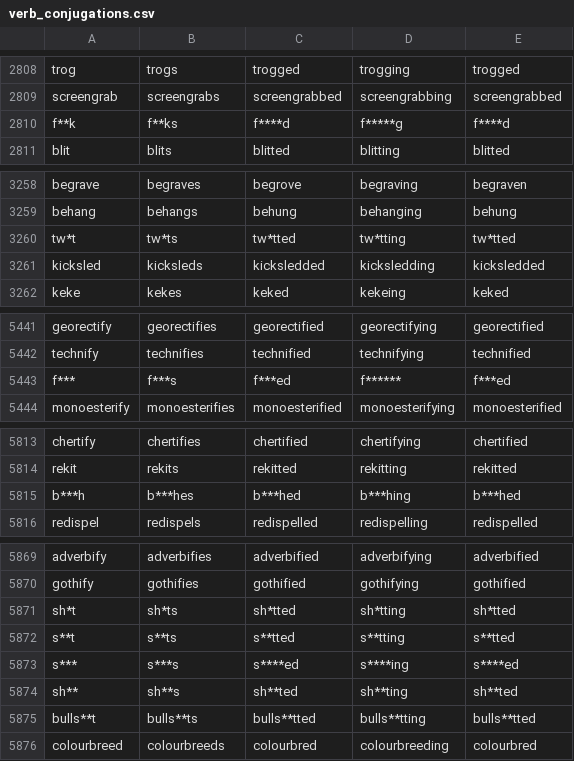
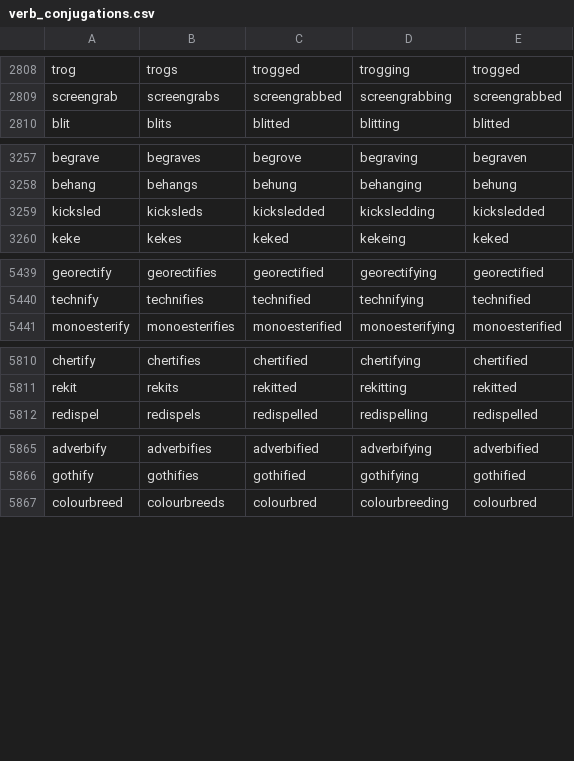
Before and after one commit to gold-silver-copper/english, a CSV file: extractor/verb_conjugations.csv, drawn as a sheet; only a part is shown, gaps mark what is left out; the diff covers the shown part only; the diff names each change by its address in the sheet, - before the commit and + after, or states it on an @@ line.

```diff
--- a/extractor/verb_conjugations.csv
+++ b/extractor/verb_conjugations.csv
-row 2810: f**k | f**ks | f****d | f*****g | f****d
-row 3260: tw*t | tw*ts | tw*tted | tw*tting | tw*tted
-row 5443: f*** | f***s | f***ed | f****** | f***ed
-row 5815: b***h | b***hes | b***hed | b***hing | b***hed
-row 5871: sh*t | sh*ts | sh*tted | sh*tting | sh*tted
-row 5872: s**t | s**ts | s**tted | s**tting | s**tted
-row 5873: s*** | s***s | s****ed | s****ing | s****ed
-row 5874: sh** | sh**s | sh**ted | sh**ting | sh**ted
-row 5875: bulls**t | bulls**ts | bulls**tted | bulls**tting | bulls**tted
```
Also changed, not shown: 1 removed row elsewhere in this file, extractor/adjectives.csv, extractor/nouns_with_plurals.csv, 4 other files.
